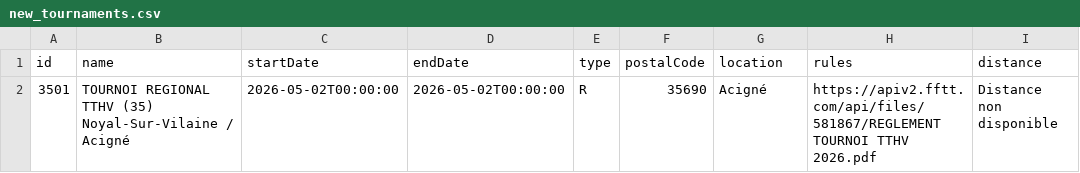
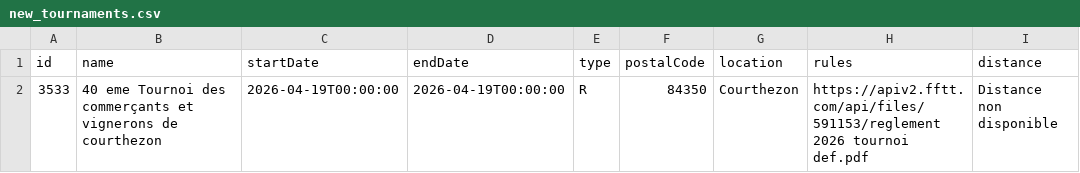
Before and after one commit to dcuenot/scrape_tournaments, a CSV file: csv/new_tournaments.csv, drawn as a sheet; removed rows and columns are numbered as before the commit, all else as after; the diff names each change by its address in the sheet, - before the commit and + after, or states it on an @@ line.

```diff
--- a/csv/new_tournaments.csv
+++ b/csv/new_tournaments.csv
-row 2: 3501 | TOURNOI REGIONAL TTHV (35) Noyal-Sur-Vilaine / Acigné | 2026-05-02T00:00:00 | 2026-05-02T00:00:00 | R | 35690 | Acigné | https://apiv2.fftt.com/api/files/581867/REGLEMENT TOURNOI TTHV 2026.pdf | Distance non disponible
+row 2: 3533 | 40 eme Tournoi des commerçants et vignerons de courthezon | 2026-04-19T00:00:00 | 2026-04-19T00:00:00 | R | 84350 | Courthezon | https://apiv2.fftt.com/api/files/591153/reglement 2026 tournoi def.pdf | Distance non disponible
```
Also changed, not shown: csv/tournois.csv.
